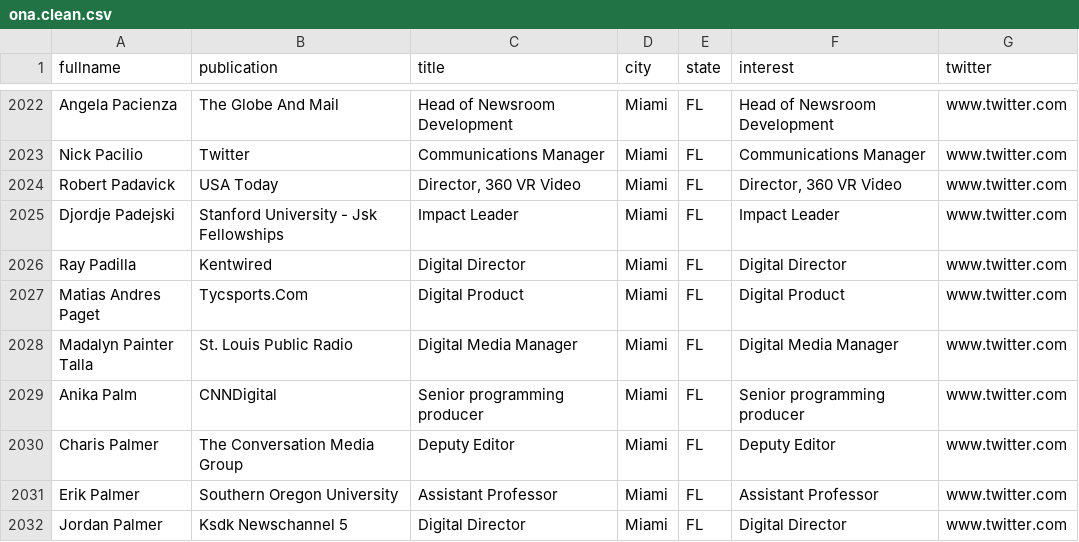
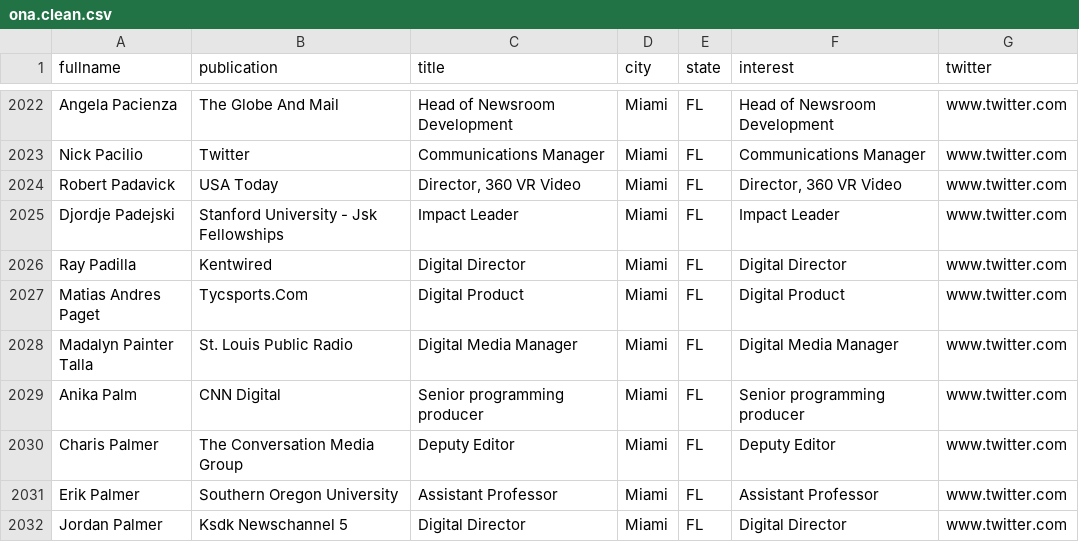
Before and after one commit to ceostroff/ona-networking-app, a CSV file: static/data/ona.clean.csv, drawn as a sheet; only a part is shown, gaps mark what is left out; the diff covers the shown part only.

```diff
--- a/static/data/ona.clean.csv
+++ b/static/data/ona.clean.csv
@@ -2028,3 +2028,3 @@ Matias Andres Paget,Tycsports.Com,Digital Product,Miami,FL,Digital Product,www.t
 Madalyn Painter Talla,St. Louis Public Radio,Digital Media Manager,Miami,FL,Digital Media Manager,www.twitter.com,,,
-Anika Palm, CNNDigital,Senior programming producer,Miami,FL,Senior programming producer,www.twitter.com,,,
+Anika Palm, CNN Digital,Senior programming producer,Miami,FL,Senior programming producer,www.twitter.com,,,
 Charis Palmer,The Conversation Media Group,Deputy Editor,Miami,FL,Deputy Editor,www.twitter.com,,,
```
Also changed, not shown: 5 edited cells elsewhere in this file, 11 other files.
